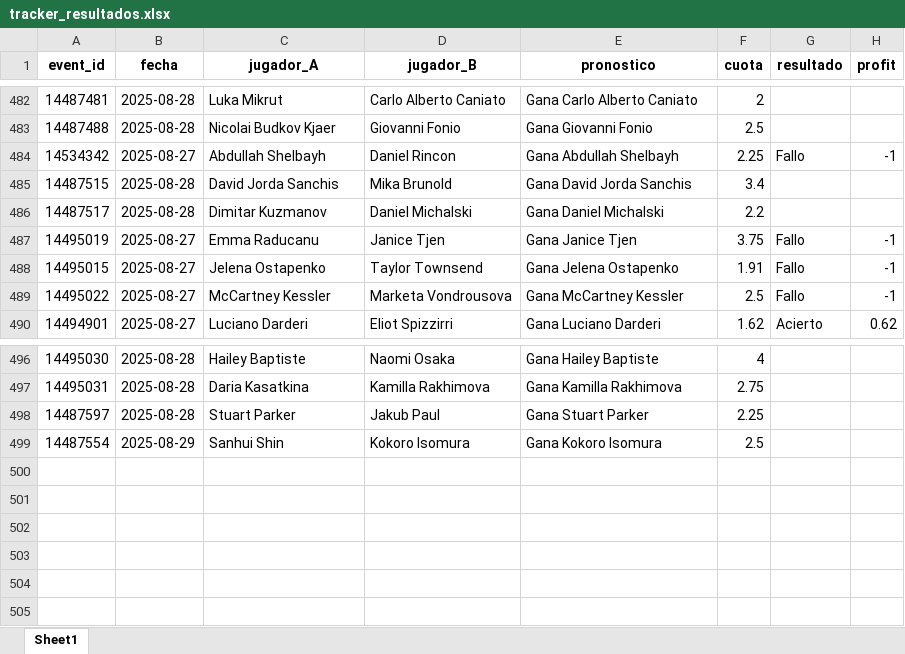
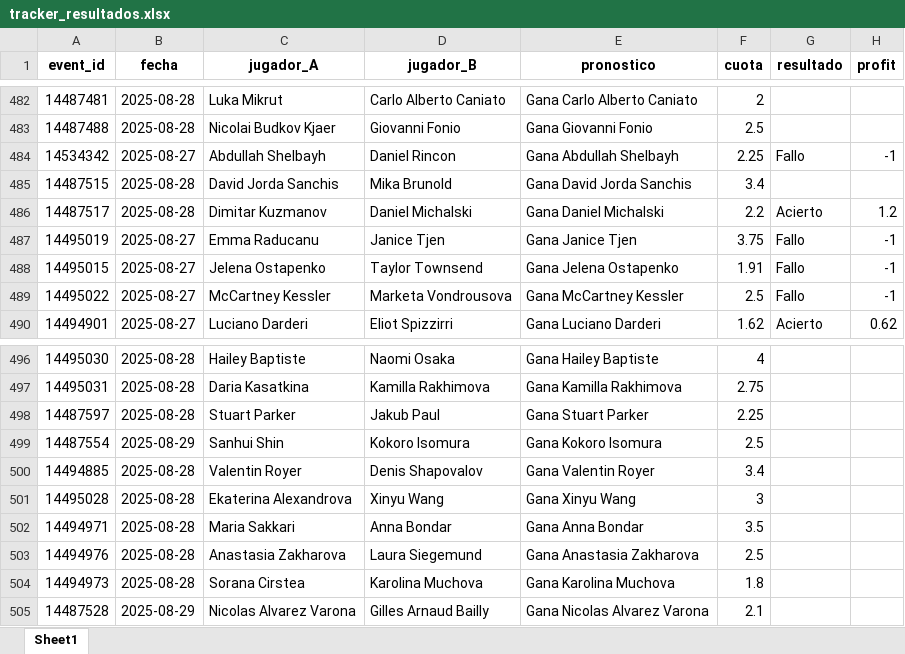
Before and after one commit to andreuroigv/tennis-tracker-app, an Excel workbook: tracker_resultados.xlsx, sheet Sheet1, drawn as a sheet; only a part is shown, gaps mark what is left out; values as stored, in another font and other column widths than the file's, no borders; the diff names each change by its address in the sheet, - before the commit and + after, or states it on an @@ line.

Commit message:
🔄 Actualización automática del tracker

```diff
--- a/tracker_resultados.xlsx (sheet Sheet1)
+++ b/tracker_resultados.xlsx (sheet Sheet1)
-G486 (resultado): (empty)
+G486 (resultado): Acierto
-H486 (profit): (empty)
+H486 (profit): 1.2
+row 500: 14494885 | 2025-08-28 | Valentin Royer | Denis Shapovalov | Gana Valentin Royer | 3.4
+row 501: 14495028 | 2025-08-28 | Ekaterina Alexandrova | Xinyu Wang | Gana Xinyu Wang | 3
+row 502: 14494971 | 2025-08-28 | Maria Sakkari | Anna Bondar | Gana Anna Bondar | 3.5
+row 503: 14494976 | 2025-08-28 | Anastasia Zakharova | Laura Siegemund | Gana Anastasia Zakharova | 2.5
+row 504: 14494973 | 2025-08-28 | Sorana Cirstea | Karolina Muchova | Gana Karolina Muchova | 1.8
+row 505: 14487528 | 2025-08-29 | Nicolas Alvarez Varona | Gilles Arnaud Bailly | Gana Nicolas Alvarez Varona | 2.1
```
